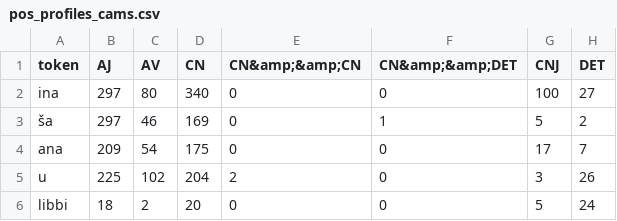
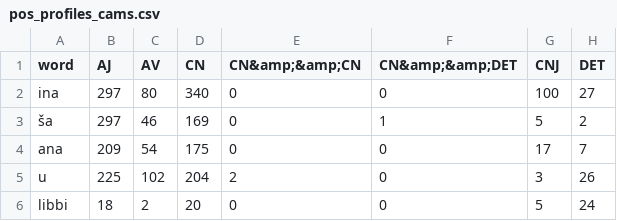
Before and after one commit to nadira-03/nlp-project-stopword-oracc, a CSV file: results/pos_profiles_cams.csv, drawn as a sheet; only a part is shown; the diff names each change by its address in the sheet, - before the commit and + after, or states it on an @@ line.

```diff
--- a/results/pos_profiles_cams.csv
+++ b/results/pos_profiles_cams.csv
-A1: token
+A1: word
```
Also changed, not shown: results/pos_similarity_cams.csv, results/pos_similarity_dcclt.csv, 20 other files.
